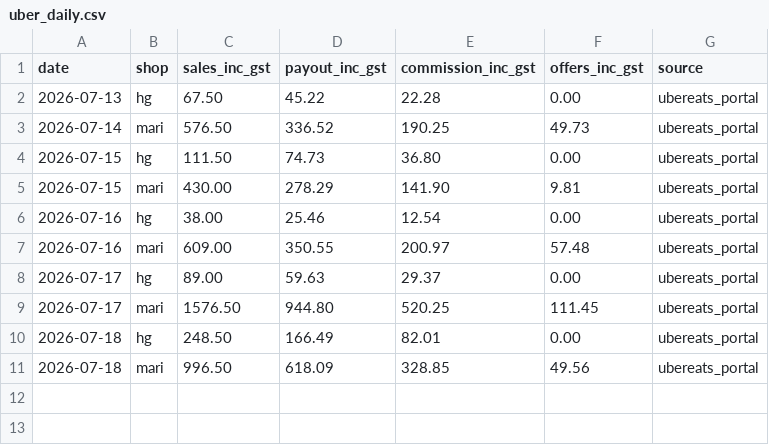
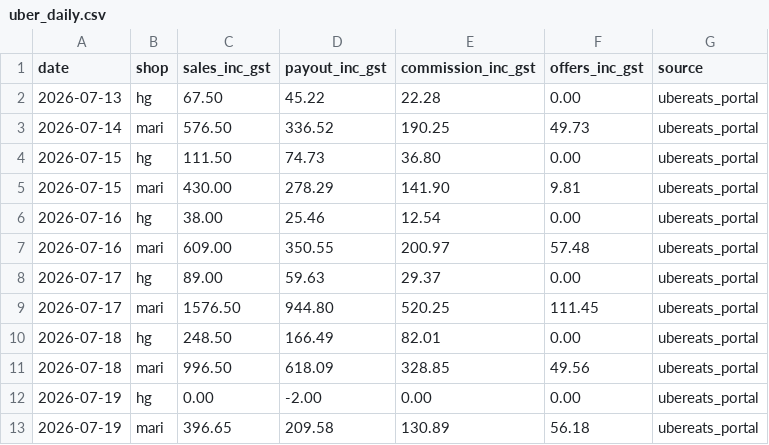
Before and after one commit to zakstowaway/mari-daily-reporting, a CSV file: data/uber_daily.csv, drawn as a sheet; the diff names each change by its address in the sheet, - before the commit and + after, or states it on an @@ line.

Commit message:
Uber Eats daily fees Jul 15-19 2026

```diff
--- a/data/uber_daily.csv
+++ b/data/uber_daily.csv
+row 12: 2026-07-19 | hg | 0.00 | -2.00 | 0.00 | 0.00 | ubereats_portal
+row 13: 2026-07-19 | mari | 396.65 | 209.58 | 130.89 | 56.18 | ubereats_portal
```
Also changed, not shown: 1 other file.
